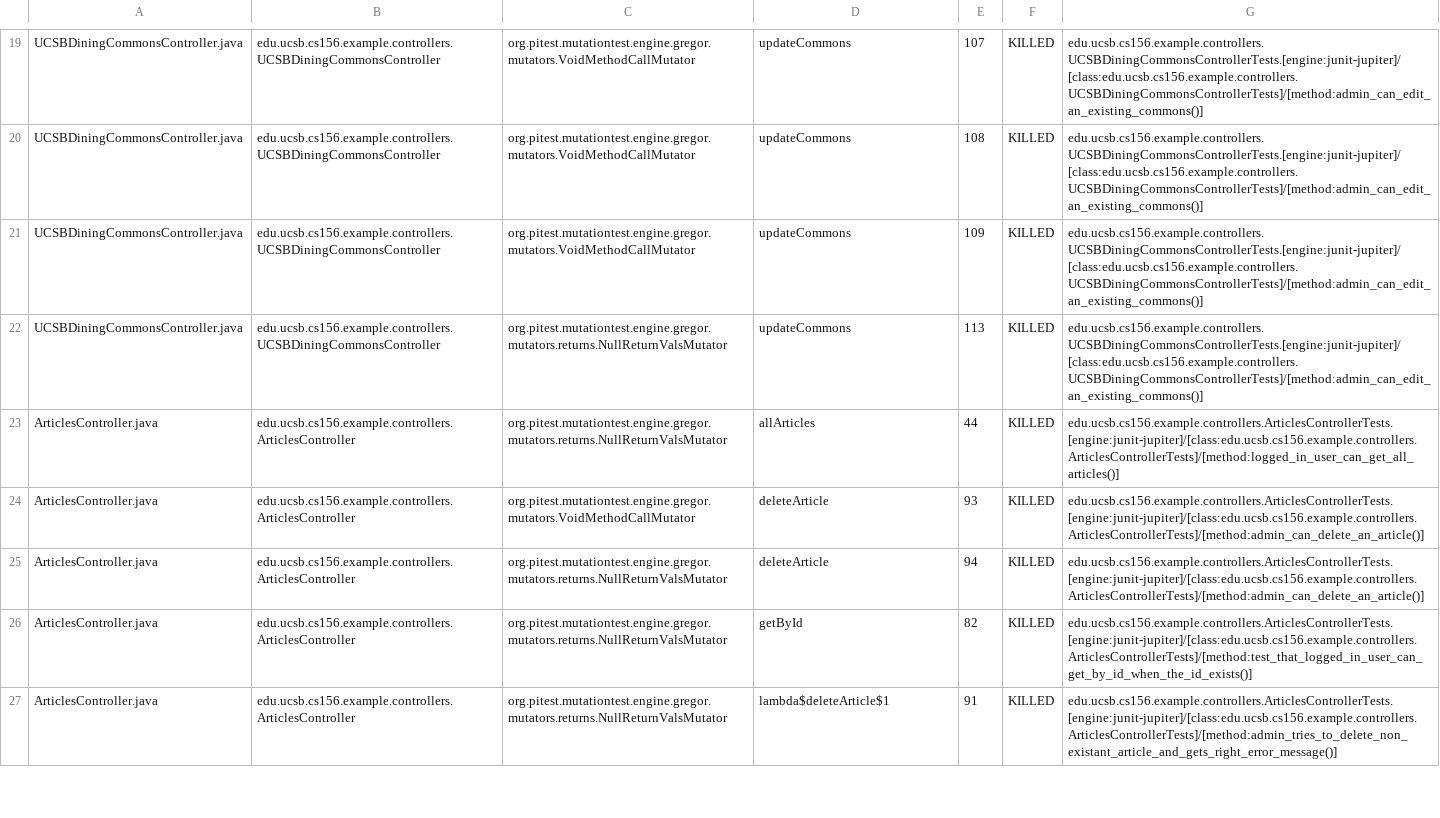
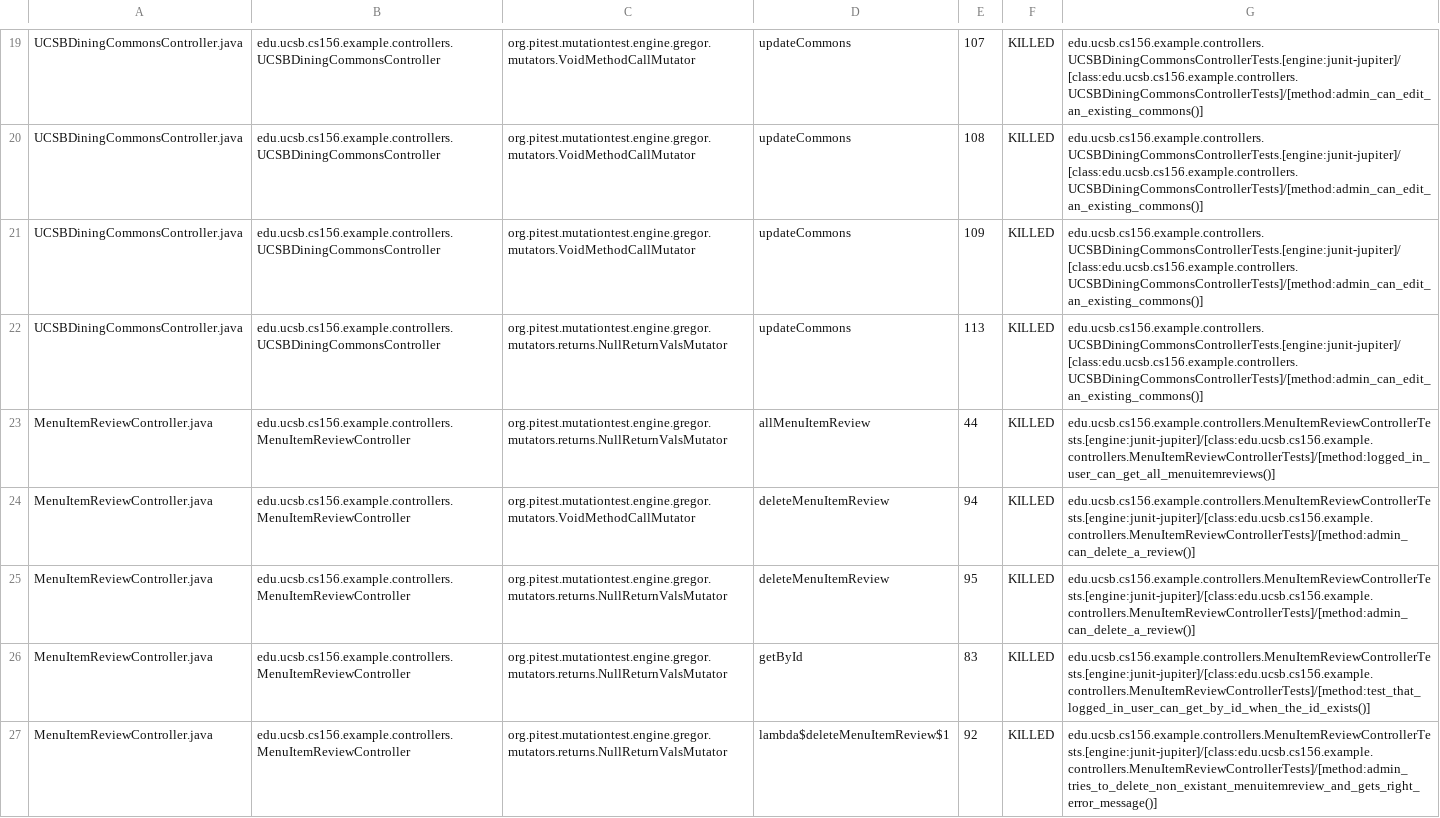
Before and after one commit to ucsb-cs156-f23/team02-f23-7pm-4, a CSV file: pitest/mutations.csv, drawn as a sheet; only a part is shown, gaps mark what is left out; the shorter side is filled out with more unchanged rows; the diff covers the shown part only.

Commit message:
Deploying to gh-pages from @ ucsb-cs156-f23/team02-f23-7pm-4@ad1dda0a2175eb5f230fa63d57d8e374485a4d7d 🚀

```diff
--- a/pitest/mutations.csv
+++ b/pitest/mutations.csv
@@ -22 +22,6 @@ UCSBDiningCommonsController.java,edu.ucsb.cs156.example.controllers.UCSBDiningCo
 UCSBDiningCommonsController.java,edu.ucsb.cs156.example.controllers.UCSBDiningCommonsController,org.pitest.mutationtest.engine.gregor.mutators.returns.NullReturnValsMutator,updateCommons,113,KILLED,edu.ucsb.cs156.example.controllers.UCSBDiningCommonsControllerTests.[engine:junit-jupiter]/[class:edu.ucsb.cs156.example.controllers.UCSBDiningCommonsControllerTests]/[method:admin_can_edit_an_existing_commons()]
+MenuItemReviewController.java,edu.ucsb.cs156.example.controllers.MenuItemReviewController,org.pitest.mutationtest.engine.gregor.mutators.returns.NullReturnValsMutator,allMenuItemReview,44,KILLED,edu.ucsb.cs156.example.controllers.MenuItemReviewControllerTests.[engine:junit-jupiter]/[class:edu.ucsb.cs156.example.controllers.MenuItemReviewControllerTests]/[method:logged_in_user_can_get_all_menuitemreviews()]
+MenuItemReviewController.java,edu.ucsb.cs156.example.controllers.MenuItemReviewController,org.pitest.mutationtest.engine.gregor.mutators.VoidMethodCallMutator,deleteMenuItemReview,94,KILLED,edu.ucsb.cs156.example.controllers.MenuItemReviewControllerTests.[engine:junit-jupiter]/[class:edu.ucsb.cs156.example.controllers.MenuItemReviewControllerTests]/[method:admin_can_delete_a_review()]
+MenuItemReviewController.java,edu.ucsb.cs156.example.controllers.MenuItemReviewController,org.pitest.mutationtest.engine.gregor.mutators.returns.NullReturnValsMutator,deleteMenuItemReview,95,KILLED,edu.ucsb.cs156.example.controllers.MenuItemReviewControllerTests.[engine:junit-jupiter]/[class:edu.ucsb.cs156.example.controllers.MenuItemReviewControllerTests]/[method:admin_can_delete_a_review()]
+MenuItemReviewController.java,edu.ucsb.cs156.example.controllers.MenuItemReviewController,org.pitest.mutationtest.engine.gregor.mutators.returns.NullReturnValsMutator,getById,83,KILLED,edu.ucsb.cs156.example.controllers.MenuItemReviewControllerTests.[engine:junit-jupiter]/[class:edu.ucsb.cs156.example.controllers.MenuItemReviewControllerTests]/[method:test_that_logged_in_user_can_get_by_id_when_the_id_exists()]
+MenuItemReviewController.java,edu.ucsb.cs156.example.controllers.MenuItemReviewController,org.pitest.mutationtest.engine.gregor.mutators.returns.NullReturnValsMutator,lambda$deleteMenuItemReview$1,92,KILLED,edu.ucsb.cs156.example.controllers.MenuItemReviewControllerTests.[engine:junit-jupiter]/[class:edu.ucsb.cs156.example.controllers.MenuItemReviewControllerTests]/[method:admin_tries_to_delete_non_existant_menuitemreview_and_gets_right_error_message()]
```
Also changed, not shown: 8 added rows, 3 removed rows, 6 moved rows and 2 edited cells elsewhere in this file, 19 other files.
